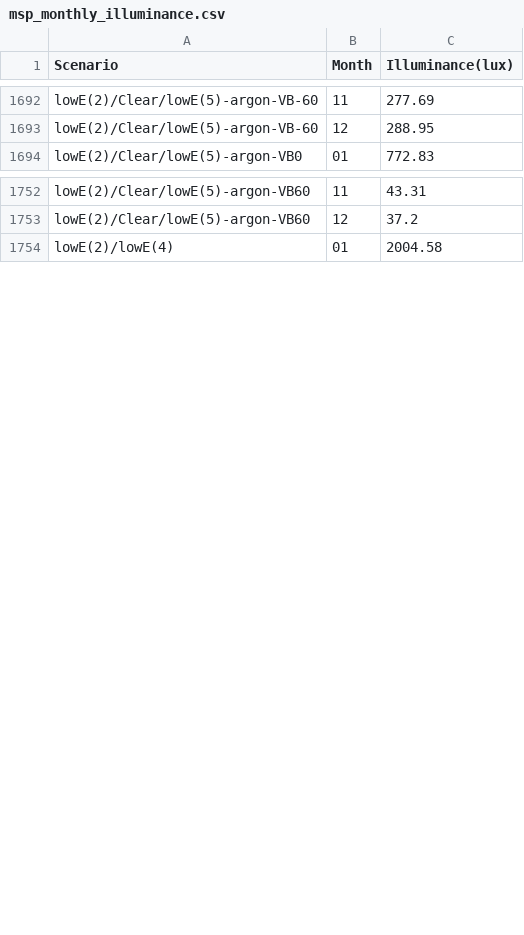
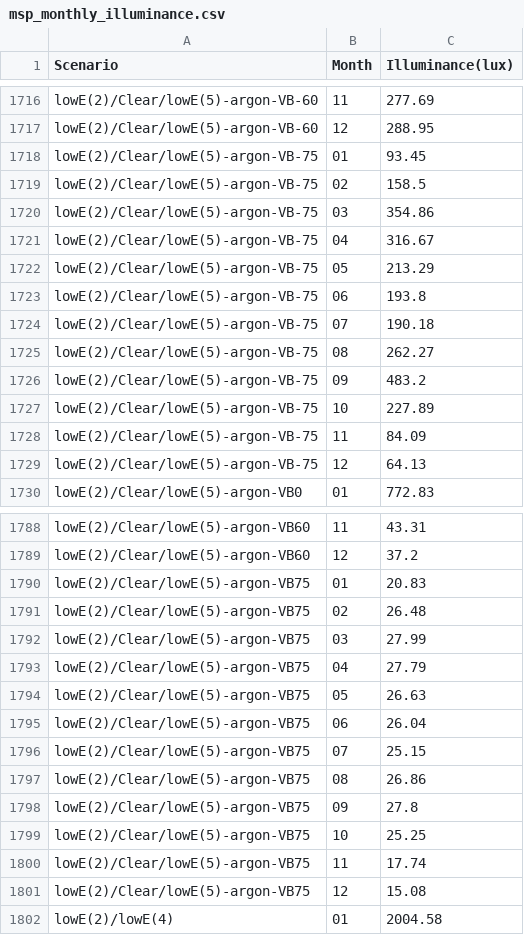
Before and after one commit to klharp/EPlus-Dashboard-ODL, a CSV file: data/final/msp_monthly_illuminance.csv, drawn as a sheet; only a part is shown, gaps mark what is left out; the diff covers the shown part only; the diff names each change by its address in the sheet, - before the commit and + after, or states it on an @@ line.

```diff
--- a/data/final/msp_monthly_illuminance.csv
+++ b/data/final/msp_monthly_illuminance.csv
+row 1718: lowE(2)/Clear/lowE(5)-argon-VB-75 | 01 | 93.45
+row 1719: lowE(2)/Clear/lowE(5)-argon-VB-75 | 02 | 158.5
+row 1720: lowE(2)/Clear/lowE(5)-argon-VB-75 | 03 | 354.86
+row 1721: lowE(2)/Clear/lowE(5)-argon-VB-75 | 04 | 316.67
+row 1722: lowE(2)/Clear/lowE(5)-argon-VB-75 | 05 | 213.29
+row 1723: lowE(2)/Clear/lowE(5)-argon-VB-75 | 06 | 193.8
+row 1724: lowE(2)/Clear/lowE(5)-argon-VB-75 | 07 | 190.18
+row 1725: lowE(2)/Clear/lowE(5)-argon-VB-75 | 08 | 262.27
+row 1726: lowE(2)/Clear/lowE(5)-argon-VB-75 | 09 | 483.2
+row 1727: lowE(2)/Clear/lowE(5)-argon-VB-75 | 10 | 227.89
+row 1728: lowE(2)/Clear/lowE(5)-argon-VB-75 | 11 | 84.09
+row 1729: lowE(2)/Clear/lowE(5)-argon-VB-75 | 12 | 64.13
+row 1790: lowE(2)/Clear/lowE(5)-argon-VB75 | 01 | 20.83
+row 1791: lowE(2)/Clear/lowE(5)-argon-VB75 | 02 | 26.48
+row 1792: lowE(2)/Clear/lowE(5)-argon-VB75 | 03 | 27.99
+row 1793: lowE(2)/Clear/lowE(5)-argon-VB75 | 04 | 27.79
+row 1794: lowE(2)/Clear/lowE(5)-argon-VB75 | 05 | 26.63
+row 1795: lowE(2)/Clear/lowE(5)-argon-VB75 | 06 | 26.04
+row 1796: lowE(2)/Clear/lowE(5)-argon-VB75 | 07 | 25.15
+row 1797: lowE(2)/Clear/lowE(5)-argon-VB75 | 08 | 26.86
+row 1798: lowE(2)/Clear/lowE(5)-argon-VB75 | 09 | 27.8
+row 1799: lowE(2)/Clear/lowE(5)-argon-VB75 | 10 | 25.25
+row 1800: lowE(2)/Clear/lowE(5)-argon-VB75 | 11 | 17.74
+row 1801: lowE(2)/Clear/lowE(5)-argon-VB75 | 12 | 15.08
```
Also changed, not shown: 24 added rows elsewhere in this file, data/final/hou_annual_data.csv, data/final/msp_monthly_data.csv, 9 other files.
